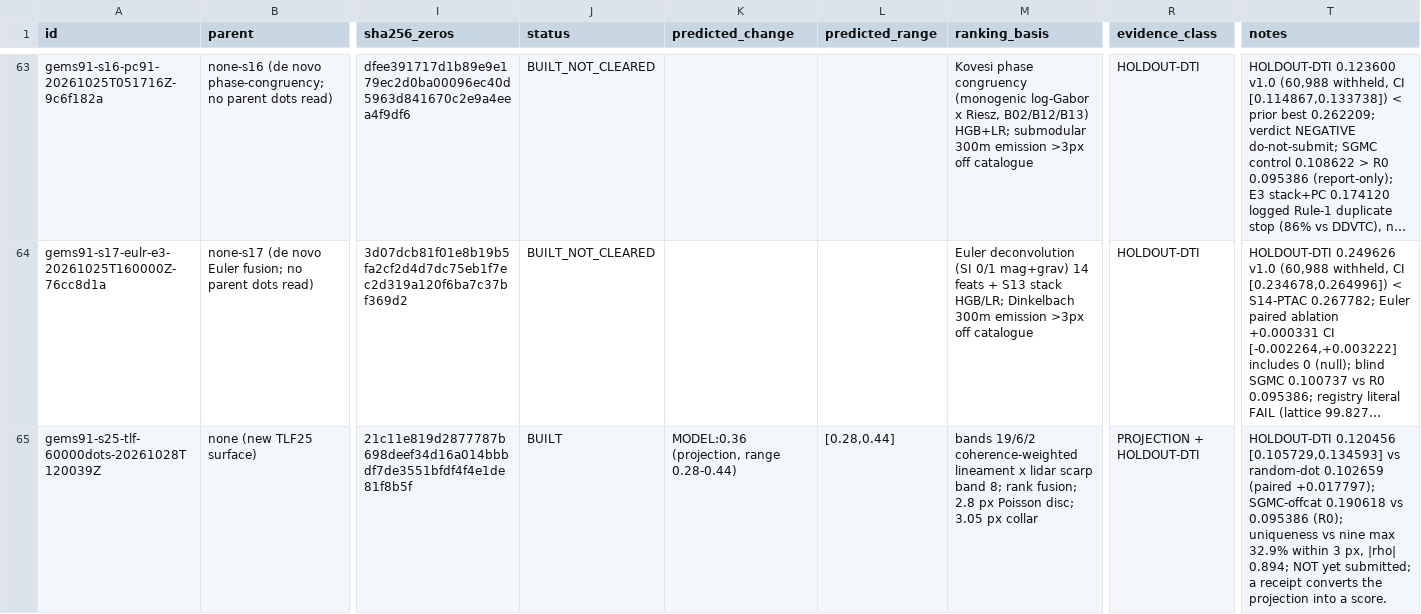
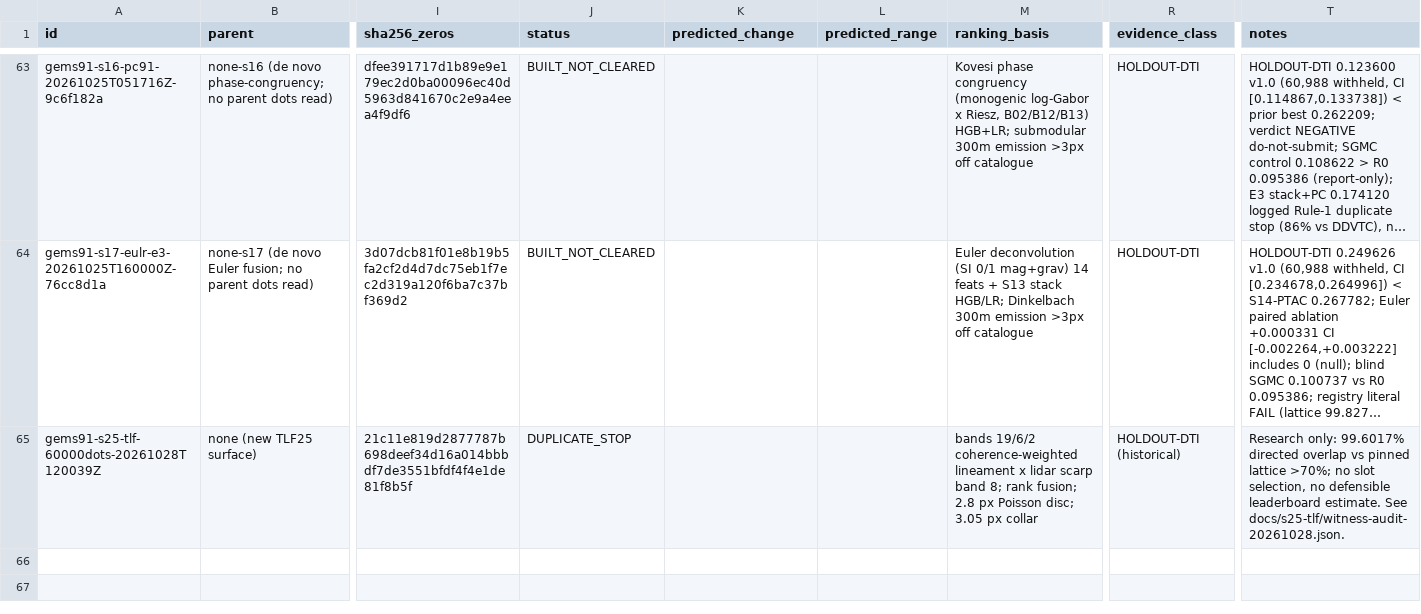
Before and after one commit to buffedlizard55-lab/GEMSDOE91, a CSV file: ledger/submissions.csv, drawn as a sheet; only a part is shown, gaps mark what is left out; long unchanged cells end in …; the diff names each change by its address in the sheet, - before the commit and + after, or states it on an @@ line.

Commit message:
Revoke S25 TLF approval after registry duplicate audit
Co-authored-by: arena-agent <297053741+arena-agent@users.noreply.github.com>

```diff
--- a/ledger/submissions.csv
+++ b/ledger/submissions.csv
-J65 (status): BUILT
+J65 (status): DUPLICATE_STOP
-K65 (predicted_change): MODEL:0.36 (projection, range 0.28-0.44)
+K65 (predicted_change): (empty)
-L65 (predicted_range): [0.28,0.44]
+L65 (predicted_range): (empty)
-R65 (evidence_class): PROJECTION + HOLDOUT-DTI
+R65 (evidence_class): HOLDOUT-DTI (historical)
-T65 (notes): HOLDOUT-DTI 0.120456 [0.105729,0.134593] vs random-dot 0.102659 (paired +0.017797); SGMC-offcat 0.190618 vs 0.095386 (R0); uniqueness vs nine max 32.9% within 3 px, |rho| 0.894; NOT yet submitted; a receipt converts the projection into a score.
+T65 (notes): Research only: 99.6017% directed overlap vs pinned lattice >70%; no slot selection, no defensible leaderboard estimate. See docs/s25-tlf/witness-audit-20261028.json.
```
Also changed, not shown: 23 other files.
